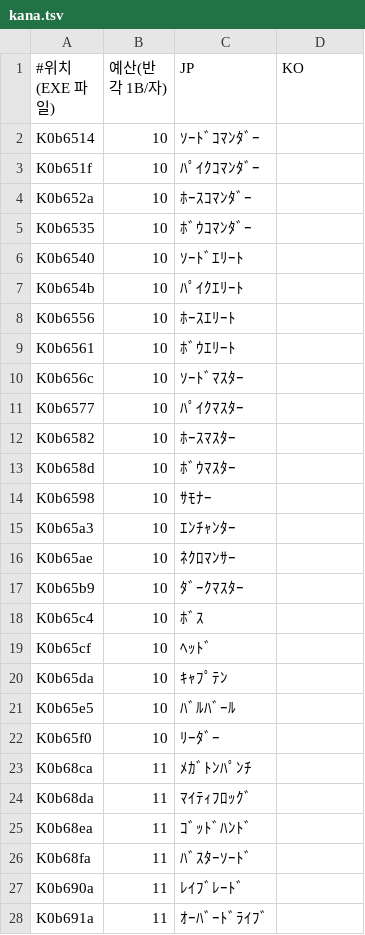
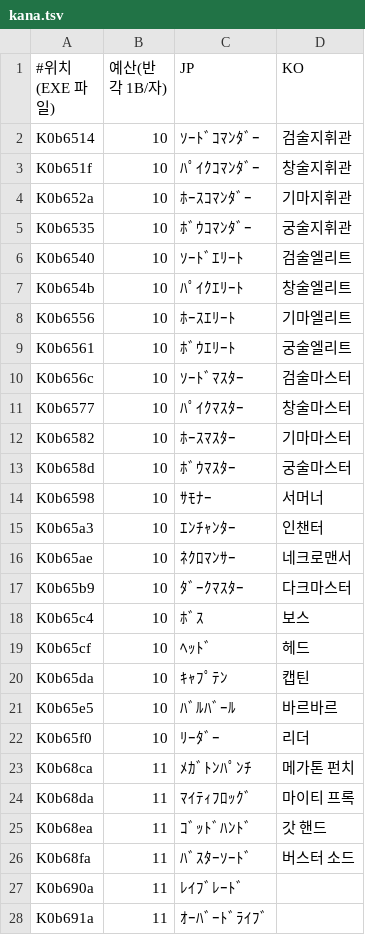
Before and after one commit to hospi0/soldner-kr-patch, a TSV file: work/text/kana.tsv, drawn as a sheet; only a part is shown; the diff covers the shown part only.

```diff
--- a/work/text/kana.tsv
+++ b/work/text/kana.tsv
@@ -1,27 +1,27 @@
 #위치(EXE 파일)	예산(반각 1B/자)	JP	KO
-K0b6514	10	ｿｰﾄﾞｺﾏﾝﾀﾞｰ	
-K0b651f	10	ﾊﾟｲｸｺﾏﾝﾀﾞｰ	
-K0b652a	10	ﾎｰｽｺﾏﾝﾀﾞｰ	
-K0b6535	10	ﾎﾞｳｺﾏﾝﾀﾞｰ	
-K0b6540	10	ｿｰﾄﾞｴﾘｰﾄ	
-K0b654b	10	ﾊﾟｲｸｴﾘｰﾄ	
-K0b6556	10	ﾎｰｽｴﾘｰﾄ	
-K0b6561	10	ﾎﾞｳｴﾘｰﾄ	
-K0b656c	10	ｿｰﾄﾞﾏｽﾀｰ	
-K0b6577	10	ﾊﾟｲｸﾏｽﾀｰ	
-K0b6582	10	ﾎｰｽﾏｽﾀｰ	
-K0b658d	10	ﾎﾞｳﾏｽﾀｰ	
-K0b6598	10	ｻﾓﾅｰ	
-K0b65a3	10	ｴﾝﾁｬﾝﾀｰ	
-K0b65ae	10	ﾈｸﾛﾏﾝｻｰ	
-K0b65b9	10	ﾀﾞｰｸﾏｽﾀｰ	
-K0b65c4	10	ﾎﾞｽ	
-K0b65cf	10	ﾍｯﾄﾞ	
-K0b65da	10	ｷｬﾌﾟﾃﾝ	
-K0b65e5	10	ﾊﾞﾙﾊﾞｰﾙ	
-K0b65f0	10	ﾘｰﾀﾞｰ	
-K0b68ca	11	ﾒｶﾞﾄﾝﾊﾟﾝﾁ	
-K0b68da	11	ﾏｲﾃｨﾌﾛｯｸﾞ	
-K0b68ea	11	ｺﾞｯﾄﾞﾊﾝﾄﾞ	
-K0b68fa	11	ﾊﾞｽﾀｰｿｰﾄﾞ	
+K0b6514	10	ｿｰﾄﾞｺﾏﾝﾀﾞｰ	검술지휘관
+K0b651f	10	ﾊﾟｲｸｺﾏﾝﾀﾞｰ	창술지휘관
+K0b652a	10	ﾎｰｽｺﾏﾝﾀﾞｰ	기마지휘관
+K0b6535	10	ﾎﾞｳｺﾏﾝﾀﾞｰ	궁술지휘관
+K0b6540	10	ｿｰﾄﾞｴﾘｰﾄ	검술엘리트
+K0b654b	10	ﾊﾟｲｸｴﾘｰﾄ	창술엘리트
+K0b6556	10	ﾎｰｽｴﾘｰﾄ	기마엘리트
+K0b6561	10	ﾎﾞｳｴﾘｰﾄ	궁술엘리트
+K0b656c	10	ｿｰﾄﾞﾏｽﾀｰ	검술마스터
+K0b6577	10	ﾊﾟｲｸﾏｽﾀｰ	창술마스터
+K0b6582	10	ﾎｰｽﾏｽﾀｰ	기마마스터
+K0b658d	10	ﾎﾞｳﾏｽﾀｰ	궁술마스터
+K0b6598	10	ｻﾓﾅｰ	서머너
+K0b65a3	10	ｴﾝﾁｬﾝﾀｰ	인챈터
+K0b65ae	10	ﾈｸﾛﾏﾝｻｰ	네크로맨서
+K0b65b9	10	ﾀﾞｰｸﾏｽﾀｰ	다크마스터
+K0b65c4	10	ﾎﾞｽ	보스
+K0b65cf	10	ﾍｯﾄﾞ	헤드
+K0b65da	10	ｷｬﾌﾟﾃﾝ	캡틴
+K0b65e5	10	ﾊﾞﾙﾊﾞｰﾙ	바르바르
+K0b65f0	10	ﾘｰﾀﾞｰ	리더
+K0b68ca	11	ﾒｶﾞﾄﾝﾊﾟﾝﾁ	메가톤 펀치
+K0b68da	11	ﾏｲﾃｨﾌﾛｯｸﾞ	마이티 프록
+K0b68ea	11	ｺﾞｯﾄﾞﾊﾝﾄﾞ	갓 핸드
+K0b68fa	11	ﾊﾞｽﾀｰｿｰﾄﾞ	버스터 소드
 K0b690a	11	ﾚｲﾌﾞﾚｰﾄﾞ	
```
Also changed, not shown: 109 edited cells elsewhere in this file, 1 other file.
